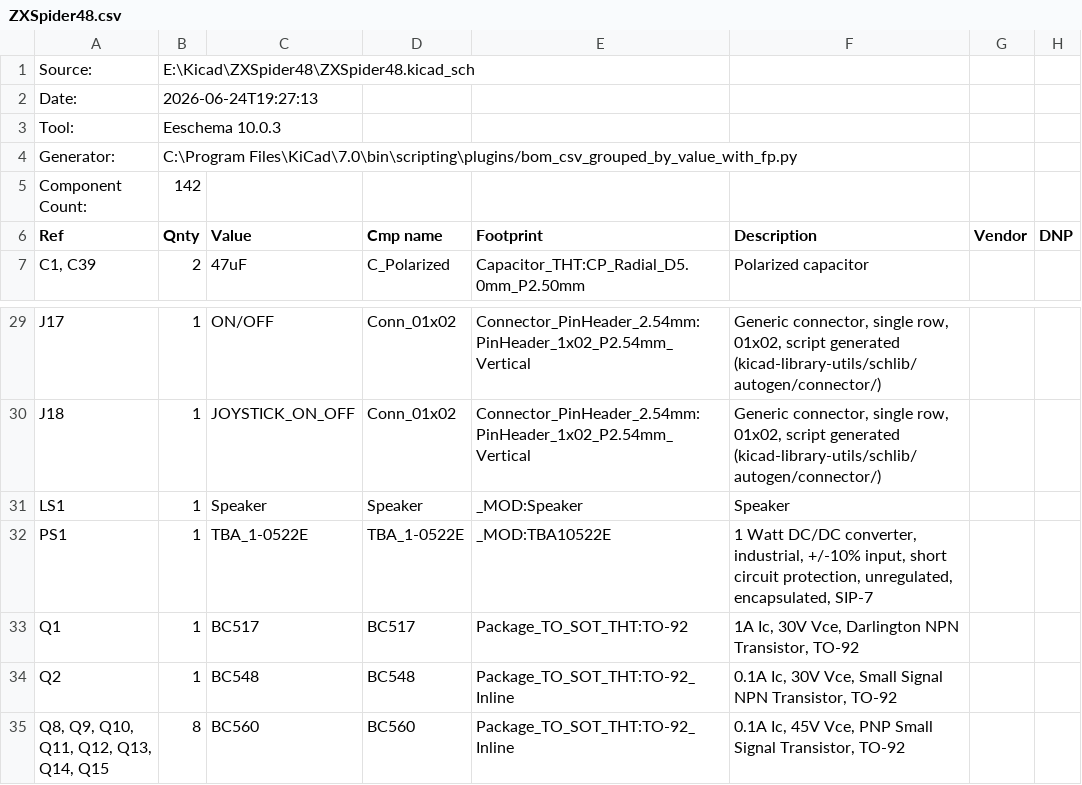
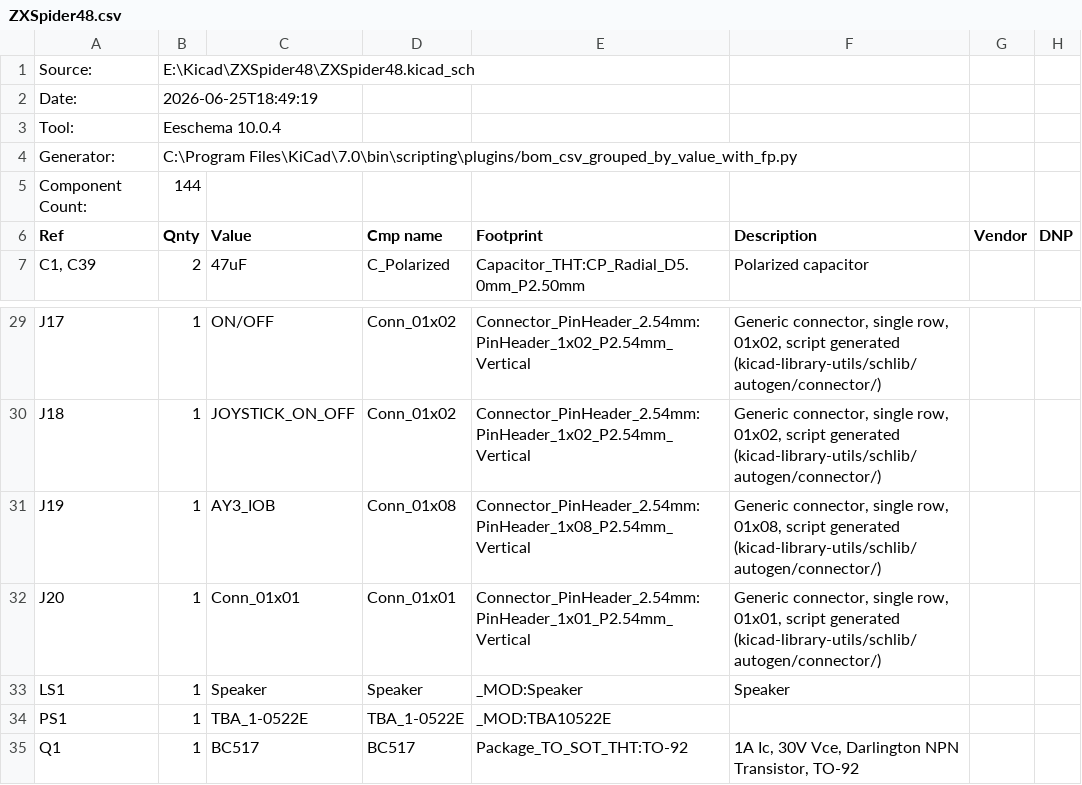
Before and after one commit to liveboxandy/ZX-Spider-48K-LBA, a CSV file: ZXSpider48.csv, drawn as a sheet; only a part is shown, gaps mark what is left out; the shorter side is filled out with more unchanged rows.

Commit message:
Added header for AY3-8910 IOB (J18) and moved position of U1 and U4
* Routed AY3-8910 IOB Bits0-7 to header   J18 Pins  1(Bit0)- 8(Bit7)
* AY3-8910 IOA Bits 0-7 can be picked from U1 pins  7(Bit7)-14(Bit0)
* AY3-8912 IOA Bits 1-7 can be picked from U4 Pins 14(Bit7)-20(Bit1)
* AY3-8912 IOA Bit0 can be picked from J20

```diff
--- a/ZXSpider48.csv
+++ b/ZXSpider48.csv
@@ -1,6 +1,6 @@
 "Source:","E:\Kicad\ZXSpider48\ZXSpider48.kicad_sch"
-"Date:","2026-06-24T19:27:13"
-"Tool:","Eeschema 10.0.3"
+"Date:","2026-06-25T18:49:19"
+"Tool:","Eeschema 10.0.4"
 "Generator:","C:\Program Files\KiCad\7.0\bin\scripting\plugins/bom_csv_grouped_by_value_with_fp.py"
-"Component Count:","142"
+"Component Count:","144"
 "Ref","Qnty","Value","Cmp name","Footprint","Description","Vendor","DNP"
@@ -30,4 +30,6 @@
 "J18","1","JOYSTICK_ON_OFF","Conn_01x02","Connector_PinHeader_2.54mm:PinHeader_1x02_P2.54mm_Vertical","Generic connector, single row, 01x02, script generated (kicad-library-utils/schlib/autogen/connector/)","",""
+"J19","1","AY3_IOB","Conn_01x08","Connector_PinHeader_2.54mm:PinHeader_1x08_P2.54mm_Vertical","Generic connector, single row, 01x08, script generated (kicad-library-utils/schlib/autogen/connector/)","",""
+"J20","1","Conn_01x01","Conn_01x01","Connector_PinHeader_2.54mm:PinHeader_1x01_P2.54mm_Vertical","Generic connector, single row, 01x01, script generated (kicad-library-utils/schlib/autogen/connector/)","",""
 "LS1","1","Speaker","Speaker","_MOD:Speaker","Speaker","",""
-"PS1","1","TBA_1-0522E","TBA_1-0522E","_MOD:TBA10522E","1 Watt DC/DC converter, industrial, +/-10% input, short circuit protection, unregulated, encapsulated, SIP-7","",""
+"PS1","1","TBA_1-0522E","TBA_1-0522E","_MOD:TBA10522E","","",""
 "Q1","1","BC517","BC517","Package_TO_SOT_THT:TO-92","1A Ic, 30V Vce, Darlington NPN Transistor, TO-92","",""
```
Also changed, not shown: 25 other files.
